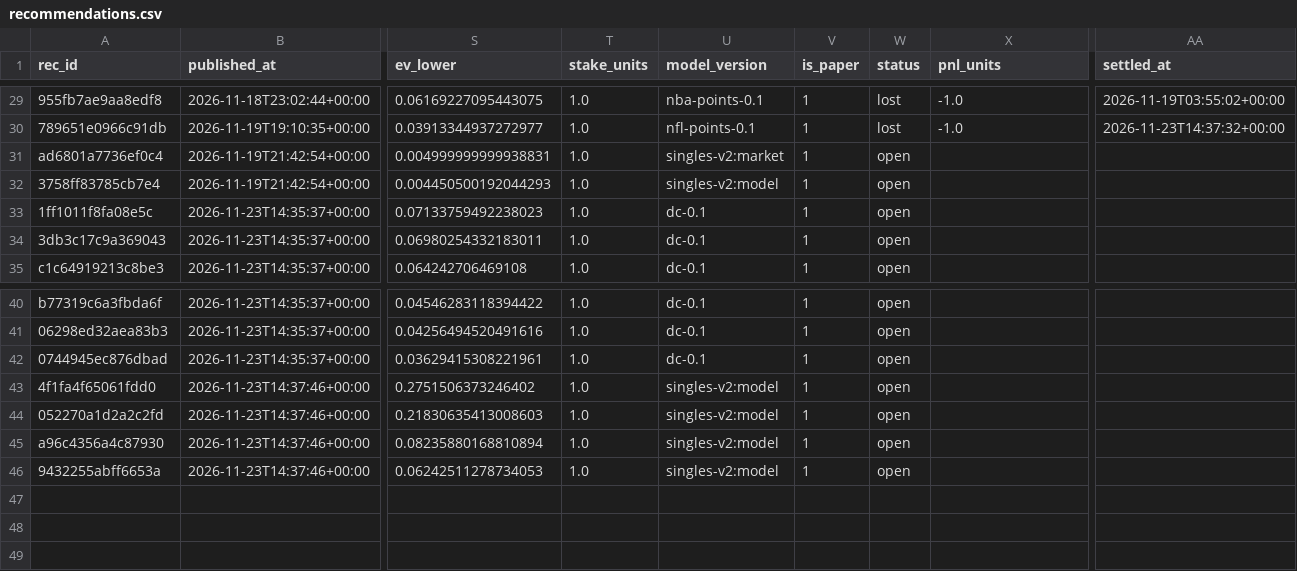
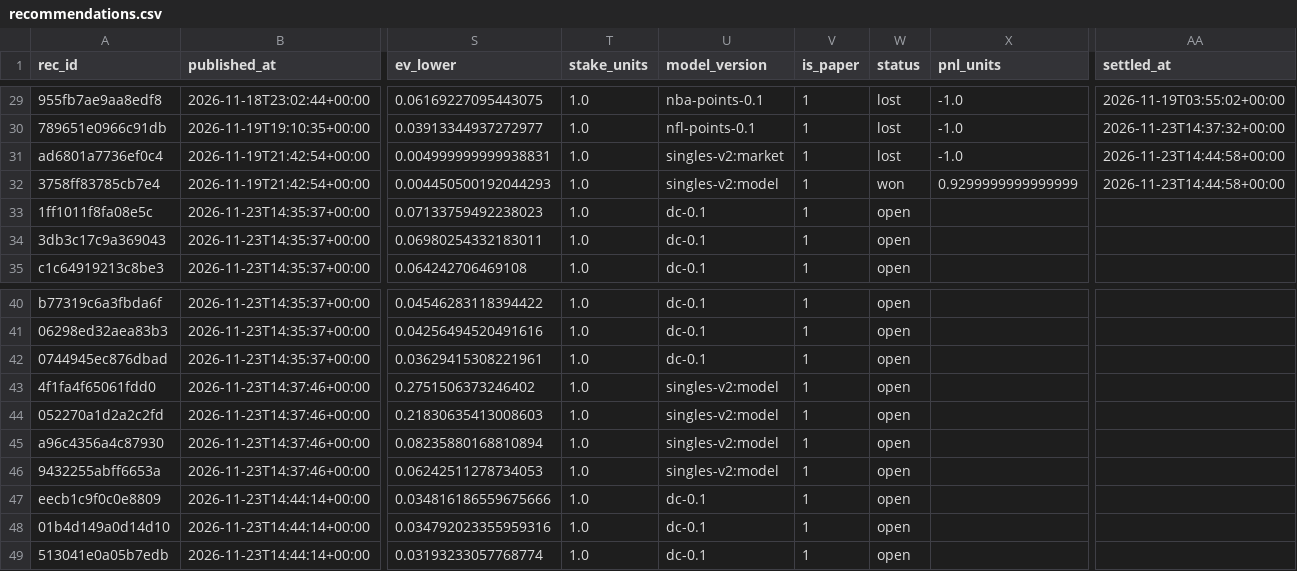
Before and after one commit to juanxmarcos/Sports-Betting-, a CSV file: ledger/recommendations.csv, drawn as a sheet; only a part is shown, gaps mark what is left out; rows hold the shown columns only; the diff names each change by its address in the sheet, - before the commit and + after, or states it on an @@ line.

```diff
--- a/ledger/recommendations.csv
+++ b/ledger/recommendations.csv
-W31 (status): open
+W31 (status): lost
-X31 (pnl_units): (empty)
+X31 (pnl_units): -1.0
-AA31:AA32 (settled_at): (empty)
+AA31:AA32 (settled_at): 2026-11-23T14:44:58+00:00
-W32 (status): open
+W32 (status): won
-X32 (pnl_units): (empty)
+X32 (pnl_units): 0.9299999999999999
+row 47: eecb1c9f0c0e8809 | 2026-11-23T14:44:14+00:00 | 0.034816186559675666 | 1.0 | dc-0.1 | 1 | open
+row 48: 01b4d149a0d14d10 | 2026-11-23T14:44:14+00:00 | 0.034792023355959316 | 1.0 | dc-0.1 | 1 | open
+row 49: 513041e0a05b7edb | 2026-11-23T14:44:14+00:00 | 0.03193233057768774 | 1.0 | dc-0.1 | 1 | open
```
Also changed, not shown: 19 other files.
